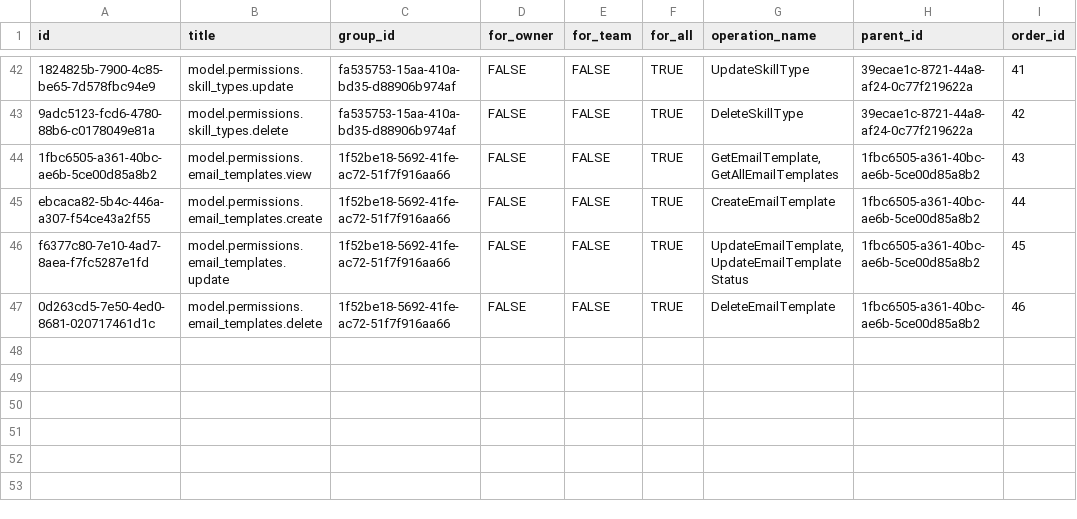
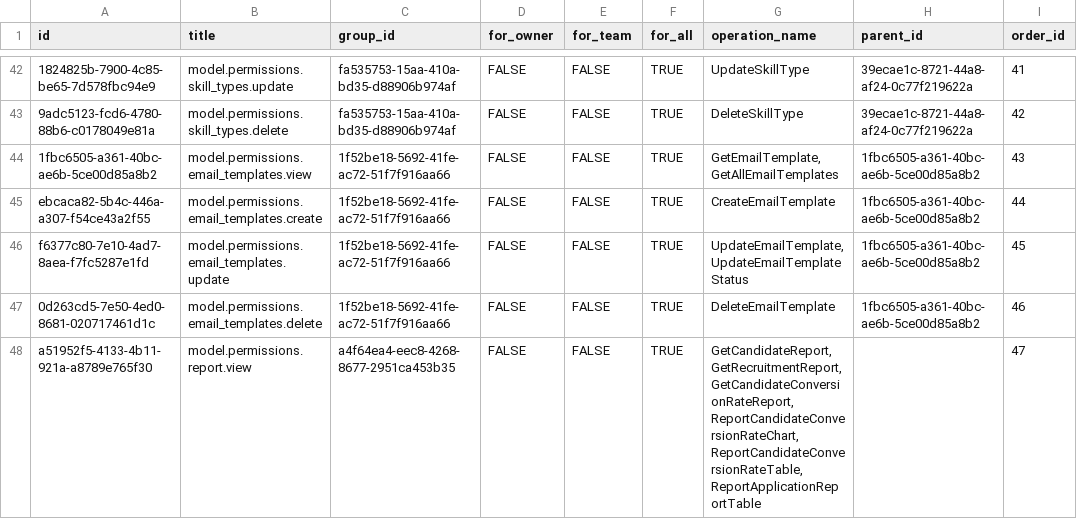
Before and after one commit to TrangDC/Internal_Recuitment_BE, a CSV file: master_db/permissions.csv, drawn as a sheet; only a part is shown, gaps mark what is left out.

Commit message:
feature/report-permission

```diff
--- a/master_db/permissions.csv
+++ b/master_db/permissions.csv
@@ -47 +47,2 @@ f6377c80-7e10-4ad7-8aea-f7fc5287e1fd,model.permissions.email_templates.update,1f
 0d263cd5-7e50-4ed0-8681-020717461d1c,model.permissions.email_templates.delete,1f52be18-5692-41fe-ac72-51f7f916aa66,FALSE,FALSE,TRUE,DeleteEmailTemplate,1fbc6505-a361-40bc-ae6b-5ce00d85a8b2,46
+a51952f5-4133-4b11-921a-a8789e765f30,model.permissions.report.view,a4f64ea4-eec8-4268-8677-2951ca453b35,FALSE,FALSE,TRUE,"GetCandidateReport,GetRecruitmentReport,GetCandidateConversionRateReport,ReportCandidateConversionRateChart,ReportCandidateConversionRateTable,ReportApplicationReportTable",,47
```
Also changed, not shown: master_db/permission_groups.csv.
